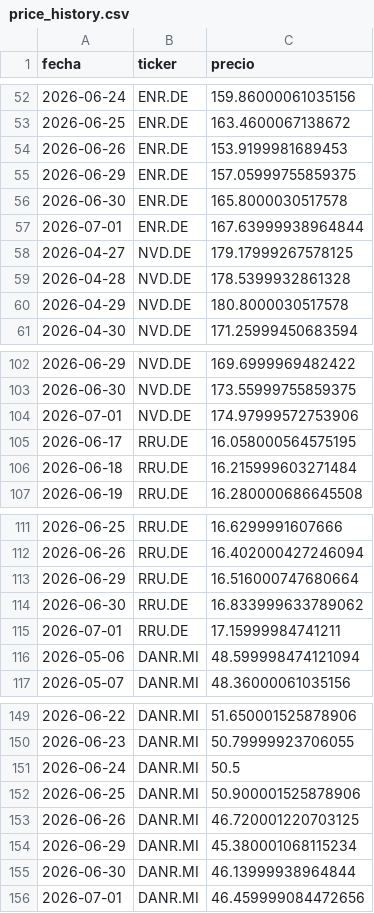
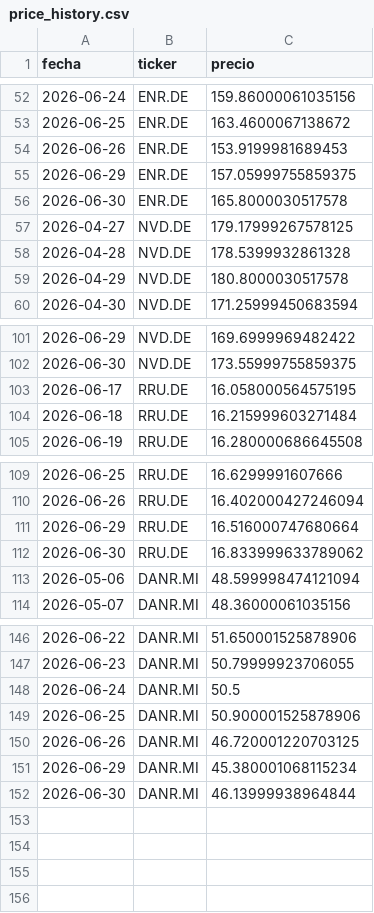
Before and after one commit to Eureo07/cartera-dashboard, a CSV file: price_history.csv, drawn as a sheet; only a part is shown, gaps mark what is left out; the diff names each change by its address in the sheet, - before the commit and + after, or states it on an @@ line.

```diff
--- a/price_history.csv
+++ b/price_history.csv
-row 57: 2026-07-01 | ENR.DE | 167.63999938964844
-row 104: 2026-07-01 | NVD.DE | 174.97999572753906
-row 115: 2026-07-01 | RRU.DE | 17.15999984741211
-row 156: 2026-07-01 | DANR.MI | 46.459999084472656
```
Also changed, not shown: 5 other files.
